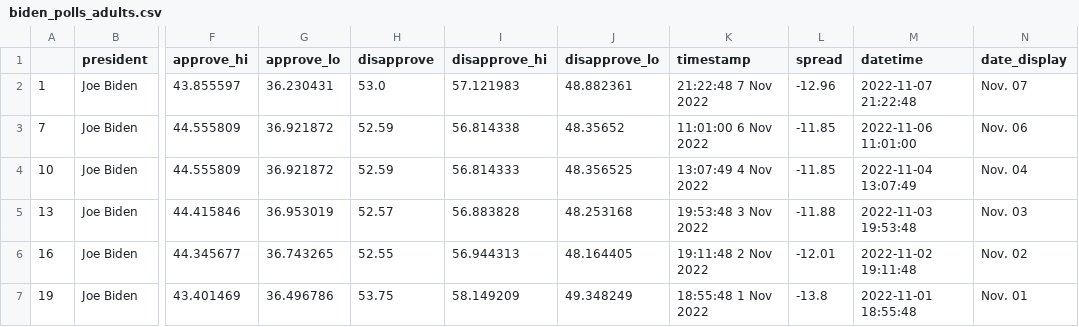
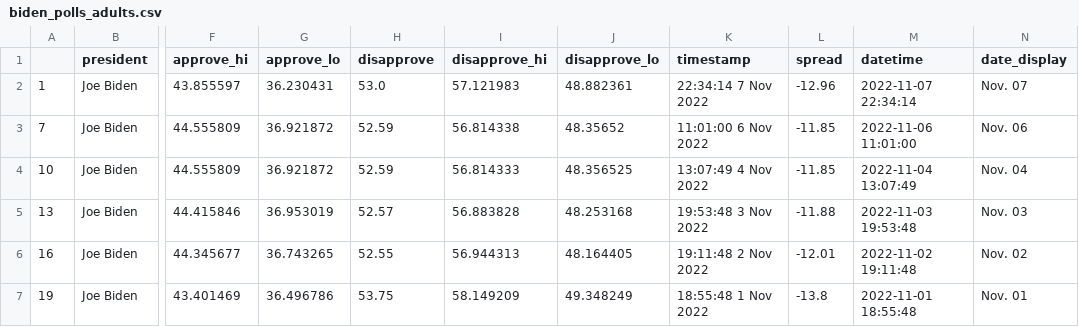
Before and after one commit to rhysea/live-scraper-demo, a CSV file: data/processed/biden_polls_adults.csv, drawn as a sheet; only a part is shown, gaps mark what is left out; the diff names each change by its address in the sheet, - before the commit and + after, or states it on an @@ line.

```diff
--- a/data/processed/biden_polls_adults.csv
+++ b/data/processed/biden_polls_adults.csv
-K2 (timestamp): 21:22:48 7 Nov 2022
+K2 (timestamp): 22:34:14 7 Nov 2022
-M2 (datetime): 2022-11-07 21:22:48
+M2 (datetime): 2022-11-07 22:34:14
```
